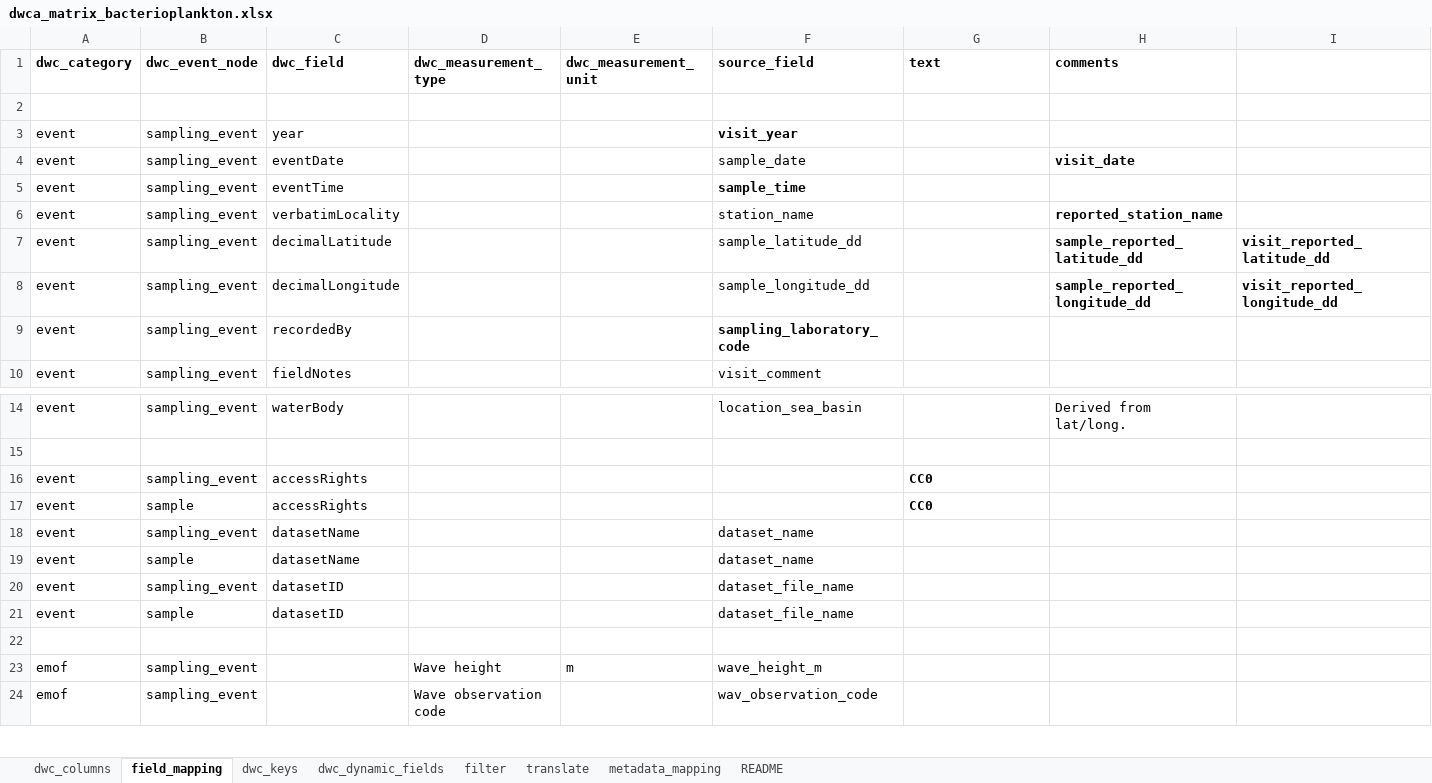
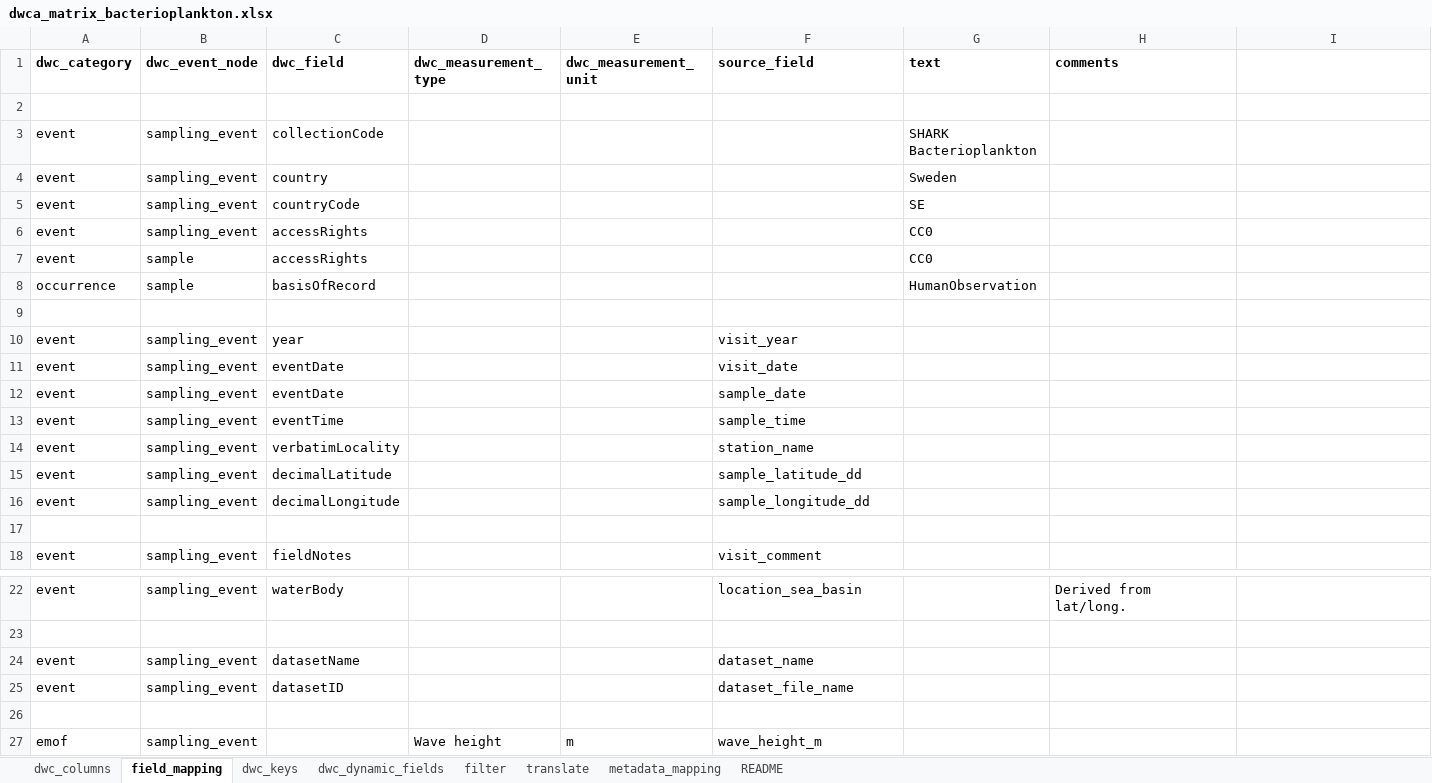
Before and after one commit to sharkdata/darwincore, an Excel workbook: test_data/resources/dwca_matrix_bacterioplankton.xlsx, sheet field_mapping, drawn as a sheet; only a part is shown, gaps mark what is left out; the shorter side is filled out with more unchanged rows; values as stored, in another font and other column widths than the file's, no borders; removed rows and columns are numbered as before the commit, all else as after; the diff covers the shown part only; the diff names each change by its address in the sheet, - before the commit and + after, or states it on an @@ line.

```diff
--- a/test_data/resources/dwca_matrix_bacterioplankton.xlsx (sheet field_mapping)
+++ b/test_data/resources/dwca_matrix_bacterioplankton.xlsx (sheet field_mapping)
@@ row 41 moved to row 3: event @@
@@ row 42 moved to row 4: event @@
@@ row 43 moved to row 5: event @@
@@ row 16 moved to row 6: event @@
@@ row 17 moved to row 7: event @@
@@ row 58 moved to row 8: occurrence @@
+row 9: (empty)
-F10 bold: on
+F10 bold: off
+row 11: event | sampling_event | eventDate |  |  | visit_date
-H12 (comments): visit_date
+H12 (comments): (empty)
-F13 bold: on
+F13 bold: off
-H14 (comments): reported_station_name
+H14 (comments): (empty)
-H15 (comments): sample_reported_latitude_dd
+H15 (comments): (empty)
-I15: visit_reported_latitude_dd
+I15: (empty)
-H16 (comments): sample_reported_longitude_dd
+H16 (comments): (empty)
-I16: visit_reported_longitude_dd
+I16: (empty)
-row 17: event | sampling_event | recordedBy |  |  | sampling_laboratory_code
+row 17: (empty)
-row 19: event | sample | datasetName |  |  | dataset_name
-row 21: event | sample | datasetID |  |  | dataset_file_name
```
Also changed, not shown: 6 added rows, 3 removed rows, 7 edited cells and cell formats elsewhere in this sheet, sheet dwc_dynamic_fields, sheet dwc_keys, 3 other files.
